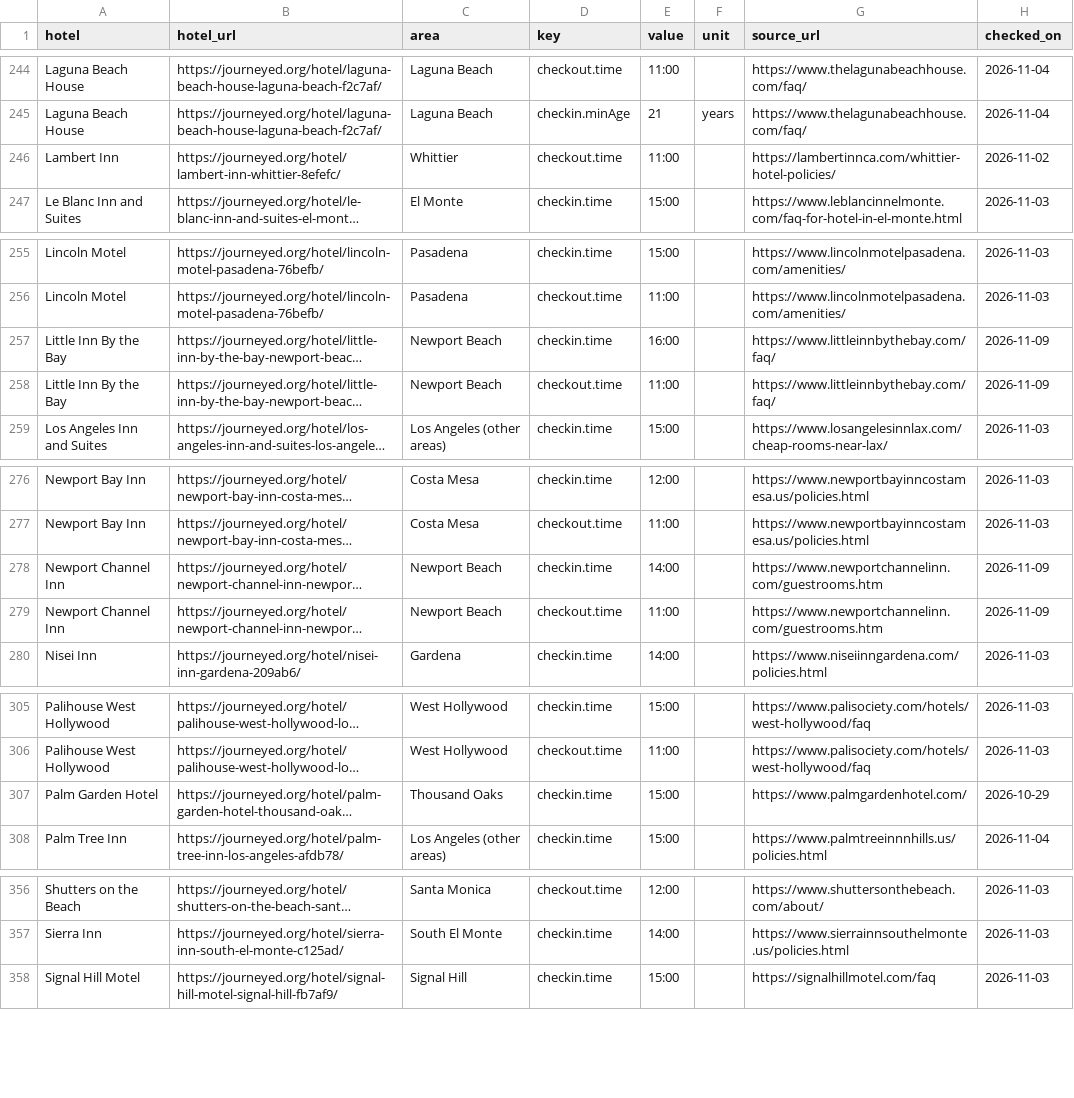
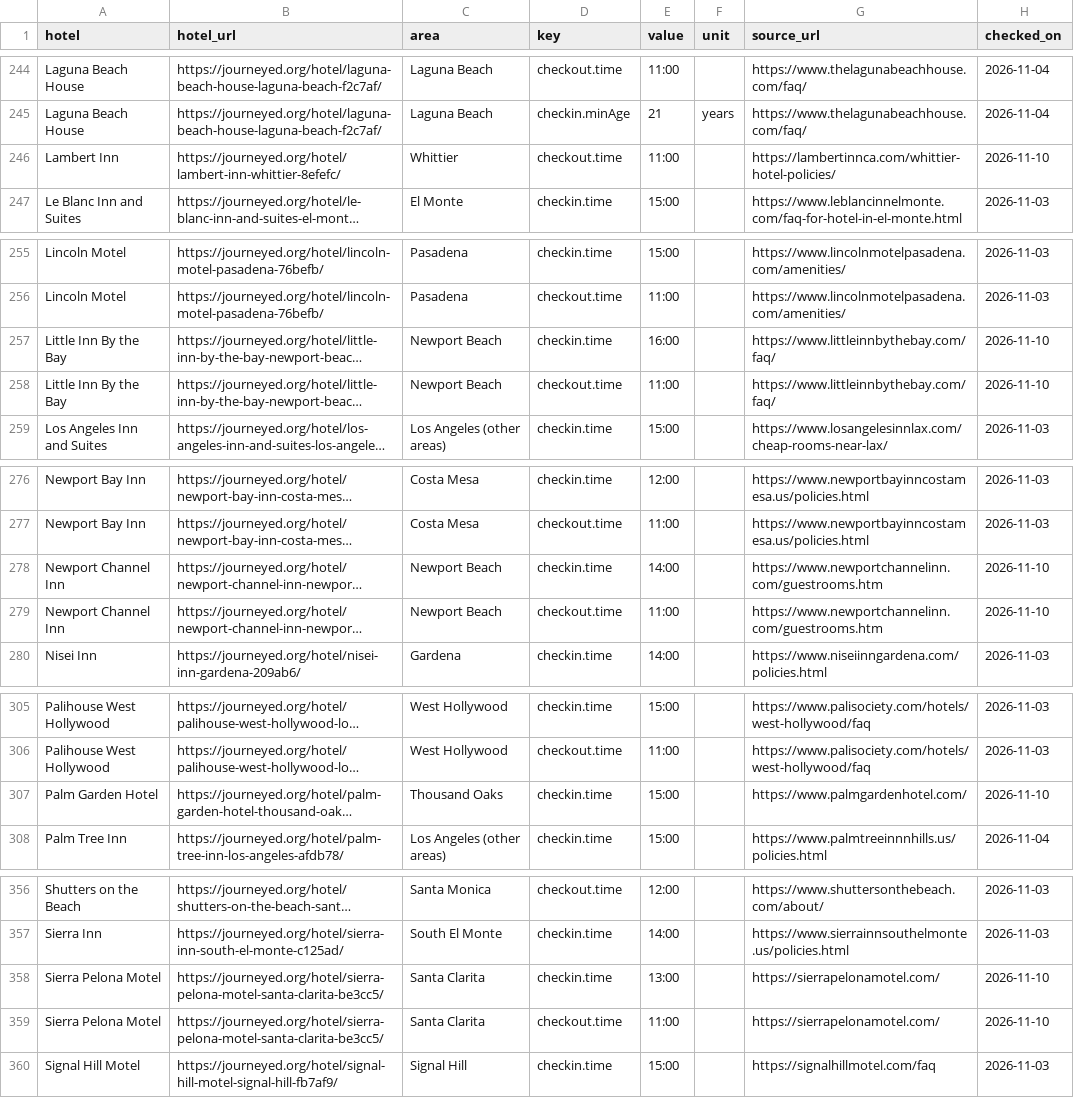
Before and after one commit to luked9/journeyed-open-data, a CSV file: reports/la-hotel-check-in-and-check-out-times.csv, drawn as a sheet; only a part is shown, gaps mark what is left out; long unchanged cells end in …; the diff names each change by its address in the sheet, - before the commit and + after, or states it on an @@ line.

```diff
--- a/reports/la-hotel-check-in-and-check-out-times.csv
+++ b/reports/la-hotel-check-in-and-check-out-times.csv
-H246 (checked_on): 2026-11-02
+H246 (checked_on): 2026-11-10
-H257:H258 (checked_on): 2026-11-09
+H257:H258 (checked_on): 2026-11-10
-H278:H279 (checked_on): 2026-11-09
+H278:H279 (checked_on): 2026-11-10
-H307 (checked_on): 2026-10-29
+H307 (checked_on): 2026-11-10
+row 358: Sierra Pelona Motel | https://journeyed.org/hotel/sierra-pelona-motel-santa-clarita-be3cc5/ | Santa Clarita | checkin.time | 13:00 |  | https://sierrapelonamotel.com/ | 2026-11-10
+row 359: Sierra Pelona Motel | https://journeyed.org/hotel/sierra-pelona-motel-santa-clarita-be3cc5/ | Santa Clarita | checkout.time | 11:00 |  | https://sierrapelonamotel.com/ | 2026-11-10
```
Also changed, not shown: los-angeles/questions.csv, reports/hotels-near-la-stadiums-and-arenas.csv, 23 other files.
